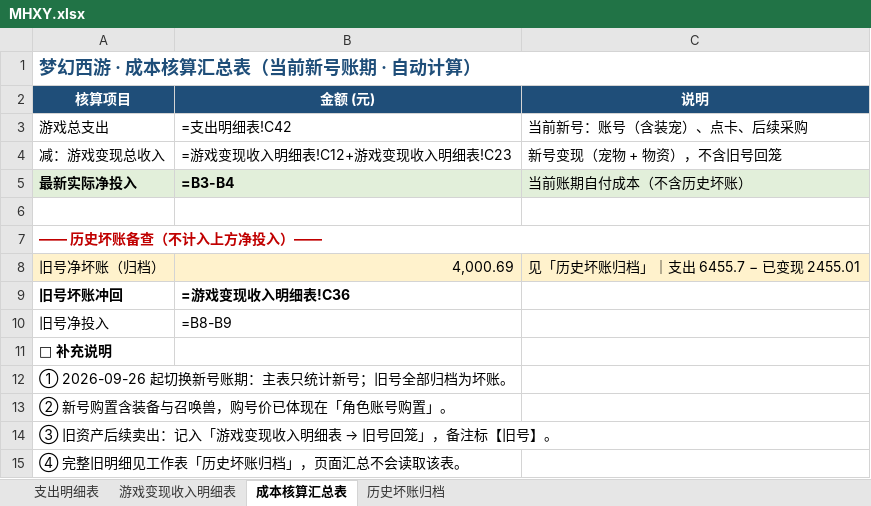
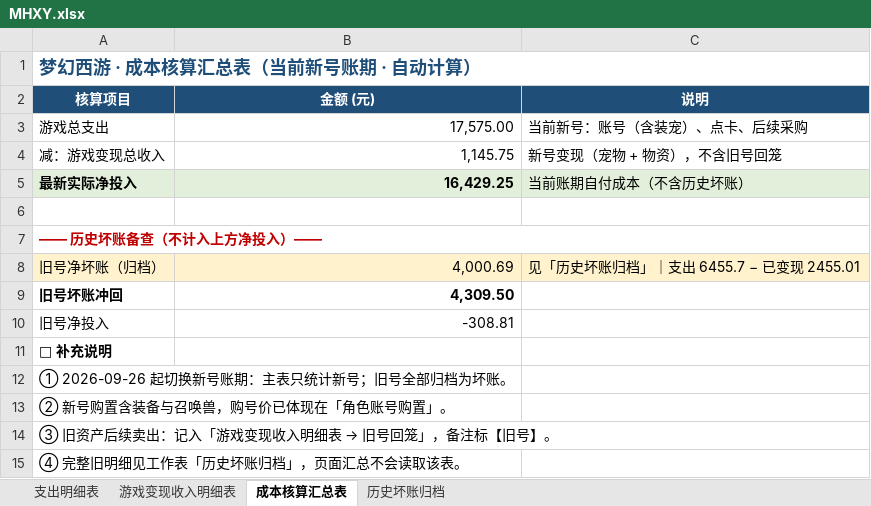
Before and after one commit to chenlong5469-ui/chenlong5469-ui.github.io, an Excel workbook: now/MHXY.xlsx, sheet 成本核算汇总表, drawn as a sheet; values as stored, in another font and other column widths than the file's, no borders; formulas without a stored value are shown as written; the diff names each change by its address in the sheet, - before the commit and + after, or states it on an @@ line.

```diff
--- a/now/MHXY.xlsx (sheet 成本核算汇总表)
+++ b/now/MHXY.xlsx (sheet 成本核算汇总表)
-B3 (金额 (元)): =支出明细表!C42
+B3 (金额 (元)): 17,575.00
-B4 (金额 (元)): =游戏变现收入明细表!C12+游戏变现收入明细表!C23
+B4 (金额 (元)): 1,145.75
-B5 (金额 (元)): =B3-B4
+B5 (金额 (元)): 16,429.25
-B9 (金额 (元)): =游戏变现收入明细表!C36
+B9 (金额 (元)): 4,309.50
-B10 (金额 (元)): =B8-B9
+B10 (金额 (元)): -308.81
```
Also changed, not shown: sheet 历史坏账归档, sheet 游戏变现收入明细表, sheet 支出明细表.
